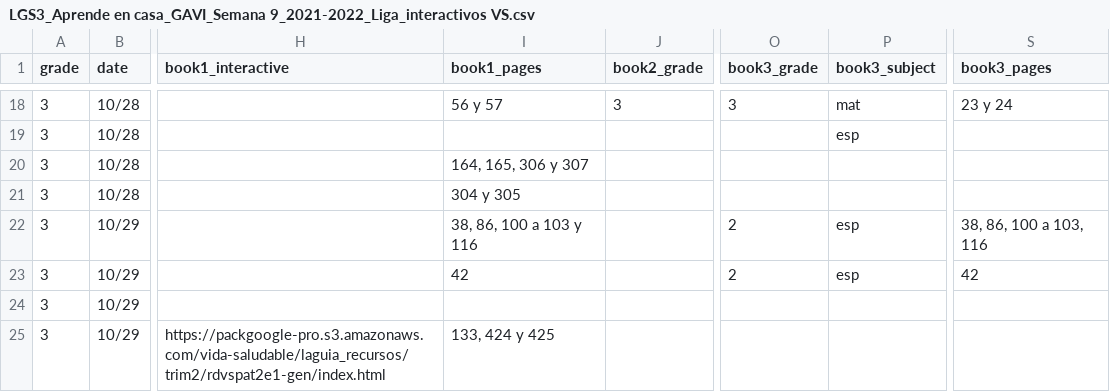
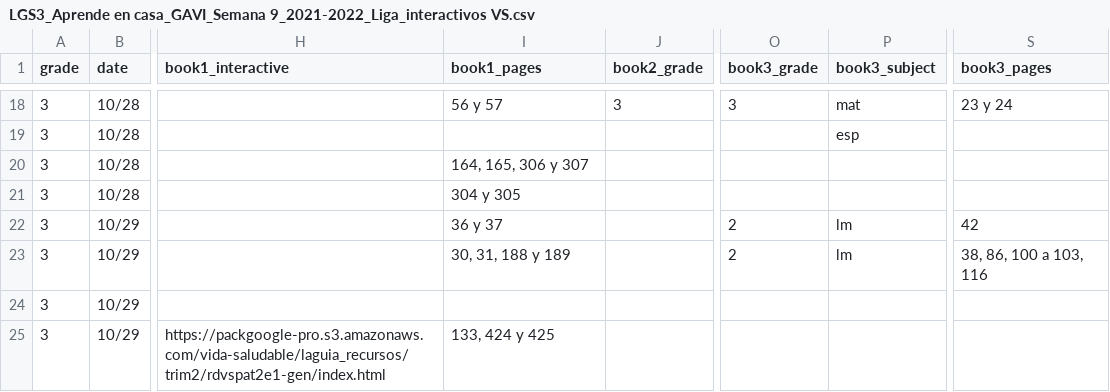
Before and after one commit to dannegm/gavi, a CSV file: santillana-recursos/semana_09/LGS3_Aprende en casa_GAVI_Semana 9_2021-2022_Liga_interactivos VS.csv, drawn as a sheet; only a part is shown, gaps mark what is left out; the diff names each change by its address in the sheet, - before the commit and + after, or states it on an @@ line.

Commit message:
Semana 09: Control de cambios II

```diff
--- a/santillana-recursos/semana_09/LGS3_Aprende en casa_GAVI_Semana 9_2021-2022_Liga_interactivos VS.csv
+++ b/santillana-recursos/semana_09/LGS3_Aprende en casa_GAVI_Semana 9_2021-2022_Liga_interactivos VS.csv
-I22 (book1_pages): 38, 86, 100 a 103 y 116
+I22 (book1_pages): 36 y 37
-P22:P23 (book3_subject): esp
+P22:P23 (book3_subject): lm
-S22 (book3_pages): 38, 86, 100 a 103, 116
+S22 (book3_pages): 42
-I23 (book1_pages): 42
+I23 (book1_pages): 30, 31, 188 y 189
-S23 (book3_pages): 42
+S23 (book3_pages): 38, 86, 100 a 103, 116
```
Also changed, not shown: 2 other files.
